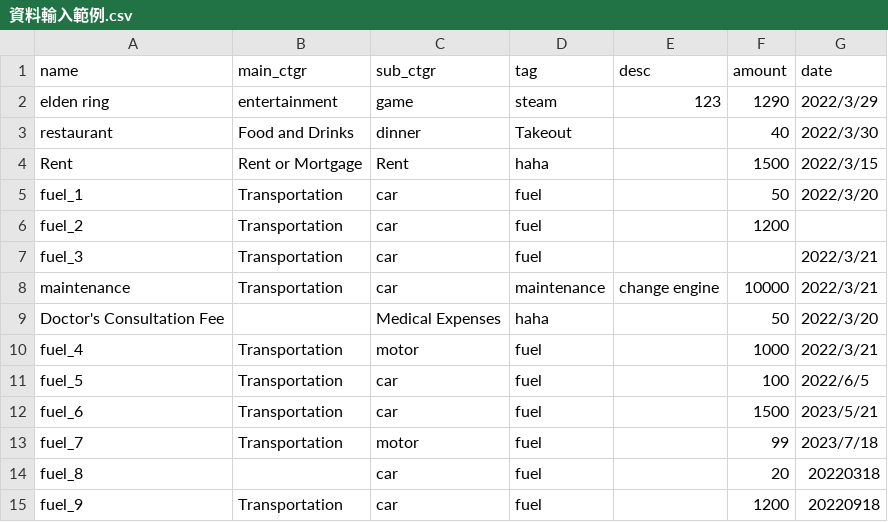
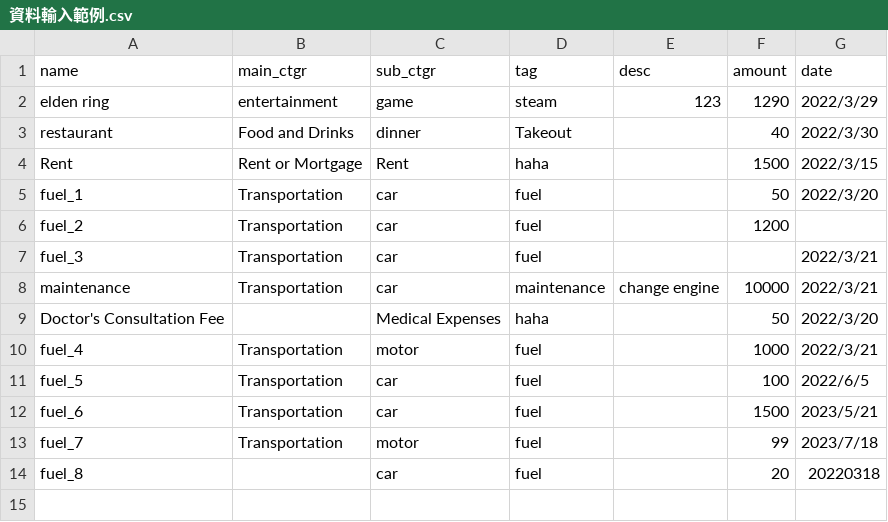
Before and after one commit to ezchuang/accounting-program, a CSV file: 資料輸入範例.csv, drawn as a sheet; the diff names each change by its address in the sheet, - before the commit and + after, or states it on an @@ line.

Commit message:
rename

```diff
--- a/資料輸入範例.csv
+++ b/資料輸入範例.csv
-row 15: fuel_9 | Transportation | car | fuel |  | 1200 | 20220918
```
